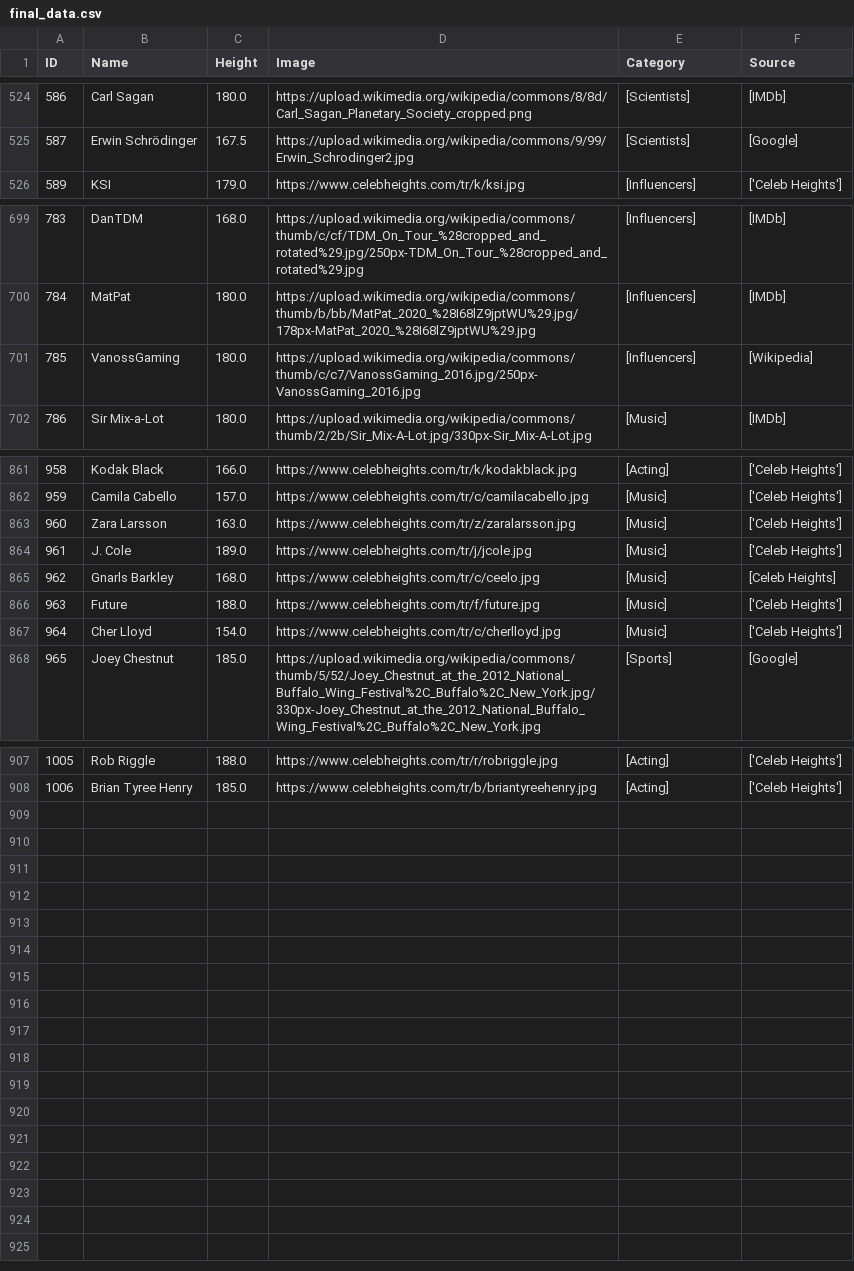
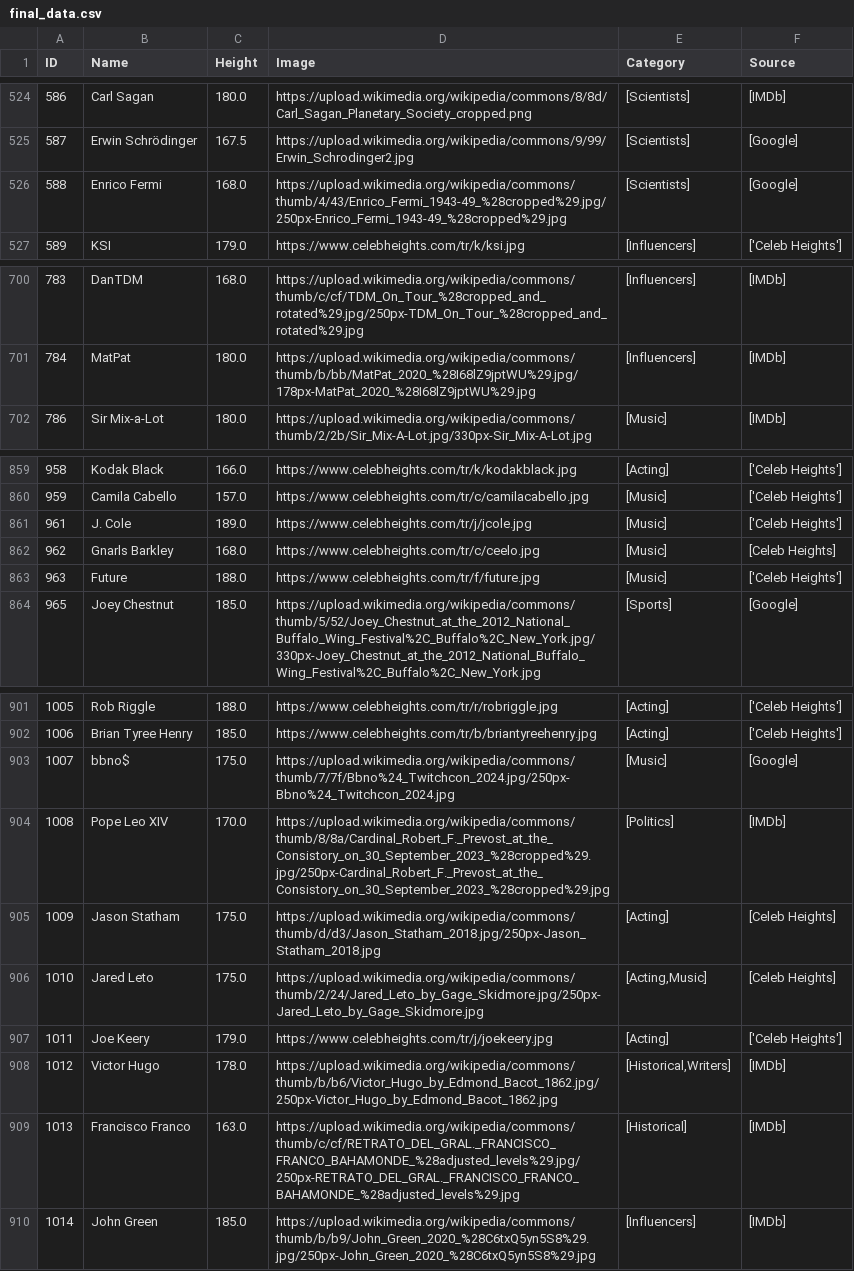
Before and after one commit to aceeedev/talldle, a CSV file: data collection/data/final_data.csv, drawn as a sheet; only a part is shown, gaps mark what is left out; removed rows and columns are numbered as before the commit, all else as after; the diff covers the shown part only; the diff names each change by its address in the sheet, - before the commit and + after, or states it on an @@ line.

```diff
--- a/data collection/data/final_data.csv
+++ b/data collection/data/final_data.csv
+row 526: 588 | Enrico Fermi | 168.0 | https://upload.wikimedia.org/wikipedia/commons/thumb/4/43/Enrico_Fermi_1943-49_%28cropped%29.jpg/250px-Enrico_Fermi_1943-49_%28cropped%29.jpg | [Scientists] | [Google]
-row 701: 785 | VanossGaming | 180.0 | https://upload.wikimedia.org/wikipedia/commons/thumb/c/c7/VanossGaming_2016.jpg/250px-VanossGaming_2016.jpg | [Influencers] | [Wikipedia]
-row 863: 960 | Zara Larsson | 163.0 | https://www.celebheights.com/tr/z/zaralarsson.jpg | [Music] | ['Celeb Heights']
-row 867: 964 | Cher Lloyd | 154.0 | https://www.celebheights.com/tr/c/cherlloyd.jpg | [Music] | ['Celeb Heights']
+row 903: 1007 | bbno$ | 175.0 | https://upload.wikimedia.org/wikipedia/commons/thumb/7/7f/Bbno%24_Twitchcon_2024.jpg/250px-Bbno%24_Twitchcon_2024.jpg | [Music] | [Google]
+row 904: 1008 | Pope Leo XIV | 170.0 | https://upload.wikimedia.org/wikipedia/commons/thumb/8/8a/Cardinal_Robert_F._Prevost_at_the_Consistory_on_30_September_2023_%28cropped%29.jpg/250px-Cardinal_Robert_F._Prevost_at_the_Consistory_on_30_September_2023_%28cropped%29.jpg | [Politics] | [IMDb]
+row 905: 1009 | Jason Statham | 175.0 | https://upload.wikimedia.org/wikipedia/commons/thumb/d/d3/Jason_Statham_2018.jpg/250px-Jason_Statham_2018.jpg | [Acting] | [Celeb Heights]
+row 906: 1010 | Jared Leto | 175.0 | https://upload.wikimedia.org/wikipedia/commons/thumb/2/24/Jared_Leto_by_Gage_Skidmore.jpg/250px-Jared_Leto_by_Gage_Skidmore.jpg | [Acting,Music] | [Celeb Heights]
+row 907: 1011 | Joe Keery | 179.0 | https://www.celebheights.com/tr/j/joekeery.jpg | [Acting] | ['Celeb Heights']
+row 908: 1012 | Victor Hugo | 178.0 | https://upload.wikimedia.org/wikipedia/commons/thumb/b/b6/Victor_Hugo_by_Edmond_Bacot_1862.jpg/250px-Victor_Hugo_by_Edmond_Bacot_1862.jpg | [Historical,Writers] | [IMDb]
+row 909: 1013 | Francisco Franco | 163.0 | https://upload.wikimedia.org/wikipedia/commons/thumb/c/cf/RETRATO_DEL_GRAL._FRANCISCO_FRANCO_BAHAMONDE_%28adjusted_levels%29.jpg/250px-RETRATO_DEL_GRAL._FRANCISCO_FRANCO_BAHAMONDE_%28adjusted_levels%29.jpg | [Historical] | [IMDb]
+row 910: 1014 | John Green | 185.0 | https://upload.wikimedia.org/wikipedia/commons/thumb/b/b9/John_Green_2020_%28C6txQ5yn5S8%29.jpg/250px-John_Green_2020_%28C6txQ5yn5S8%29.jpg | [Influencers] | [IMDb]
```
Also changed, not shown: 4 removed rows and 6 edited cells elsewhere in this file, data collection/data/notion-data-2025-12-23.csv, data collection/data/unmatched_data.csv, 2 other files.
